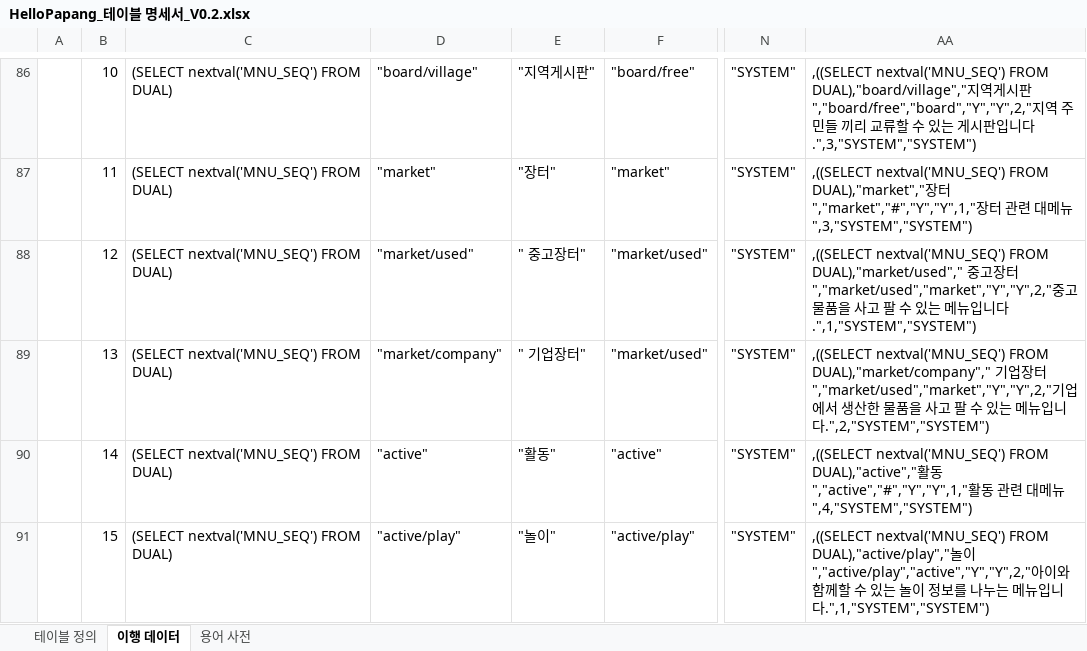
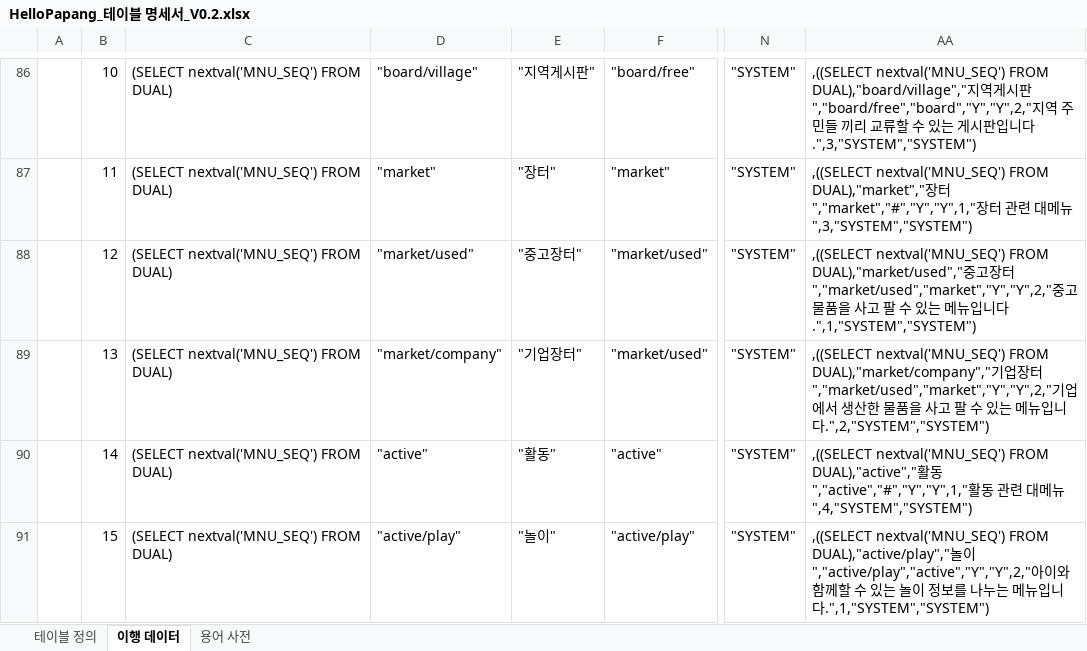
Before and after one commit to yhoo0094/helloPaPang, an Excel workbook: 산출물/HelloPapang_테이블 명세서_V0.2.xlsx, sheet 이행 데이터, drawn as a sheet; only a part is shown, gaps mark what is left out; values as stored, in another font and other column widths than the file's, no borders; conditional formats not drawn; the diff names each change by its address in the sheet, - before the commit and + after, or states it on an @@ line.

```diff
--- a/산출물/HelloPapang_테이블 명세서_V0.2.xlsx (sheet 이행 데이터)
+++ b/산출물/HelloPapang_테이블 명세서_V0.2.xlsx (sheet 이행 데이터)
-E88: " 중고장터"
+E88: "중고장터"
-AA88: …다.",1,"SYSTEM","SYSTEM")
+AA88: …다.",1,"SYSTEM","SYSTEM")
-E89: " 기업장터"
+E89: "기업장터"
-AA89: …다.",2,"SYSTEM","SYSTEM")
+AA89: …다.",2,"SYSTEM","SYSTEM")
```
Also changed, not shown: 5 other files.
